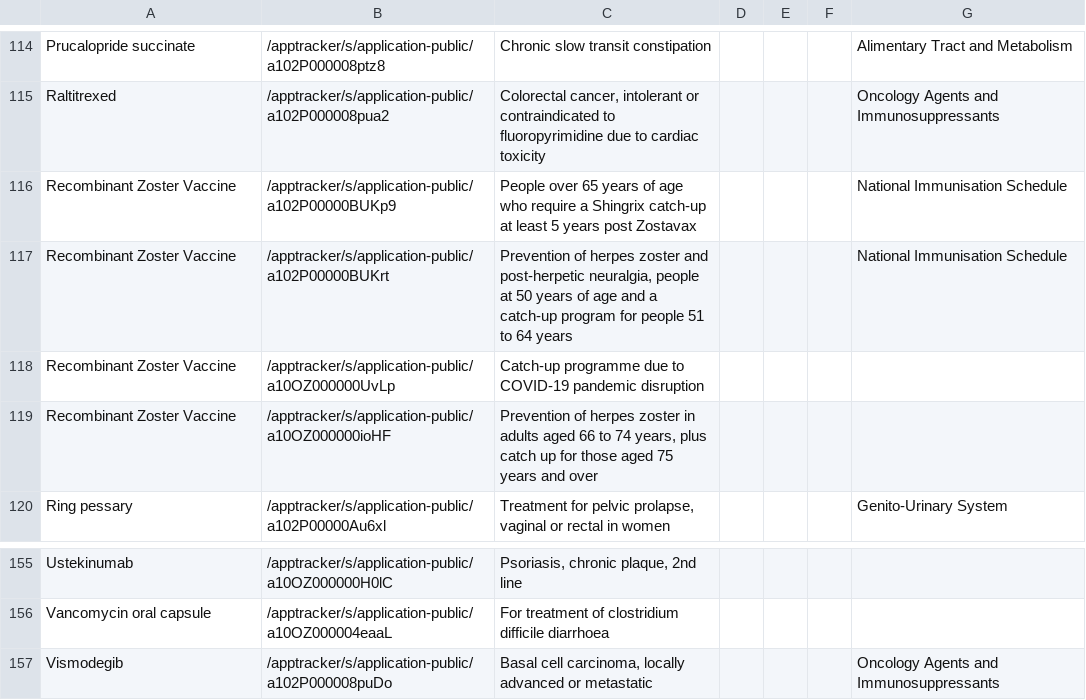
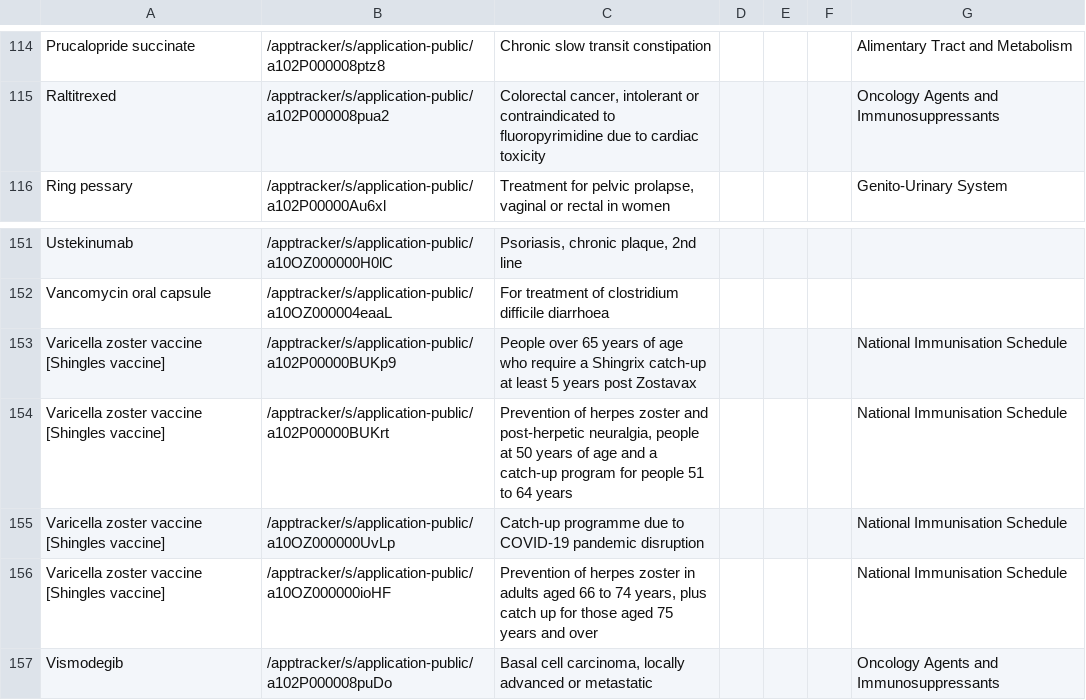
Before and after one commit to UoA-eResearch/pharmac, a CSV file: OFI.csv, drawn as a sheet; only a part is shown, gaps mark what is left out; removed rows and columns are numbered as before the commit, all else as after; the diff names each change by its address in the sheet, - before the commit and + after, or states it on an @@ line.

```diff
--- a/OFI.csv
+++ b/OFI.csv
-row 116: Recombinant Zoster Vaccine | /apptracker/s/application-public/a102P00000BUKp9 | People over 65 years of age who require a Shingrix catch-up at least 5 years post Zostavax |  |  |  | National Immunisation Schedule
-row 117: Recombinant Zoster Vaccine | /apptracker/s/application-public/a102P00000BUKrt | Prevention of herpes zoster and post-herpetic neuralgia, people at 50 years of age and a catch-up program for people 51 to 64 years |  |  |  | National Immunisation Schedule
-row 118: Recombinant Zoster Vaccine | /apptracker/s/application-public/a10OZ000000UvLp | Catch-up programme due to COVID-19 pandemic disruption
-row 119: Recombinant Zoster Vaccine | /apptracker/s/application-public/a10OZ000000ioHF | Prevention of herpes zoster in adults aged 66 to 74 years, plus catch up for those aged 75 years and over
+row 153: Varicella zoster vaccine [Shingles vaccine] | /apptracker/s/application-public/a102P00000BUKp9 | People over 65 years of age who require a Shingrix catch-up at least 5 years post Zostavax |  |  |  | National Immunisation Schedule
+row 154: Varicella zoster vaccine [Shingles vaccine] | /apptracker/s/application-public/a102P00000BUKrt | Prevention of herpes zoster and post-herpetic neuralgia, people at 50 years of age and a catch-up program for people 51 to 64 years |  |  |  | National Immunisation Schedule
+row 155: Varicella zoster vaccine [Shingles vaccine] | /apptracker/s/application-public/a10OZ000000UvLp | Catch-up programme due to COVID-19 pandemic disruption |  |  |  | National Immunisation Schedule
+row 156: Varicella zoster vaccine [Shingles vaccine] | /apptracker/s/application-public/a10OZ000000ioHF | Prevention of herpes zoster in adults aged 66 to 74 years, plus catch up for those aged 75 years and over |  |  |  | National Immunisation Schedule
```
